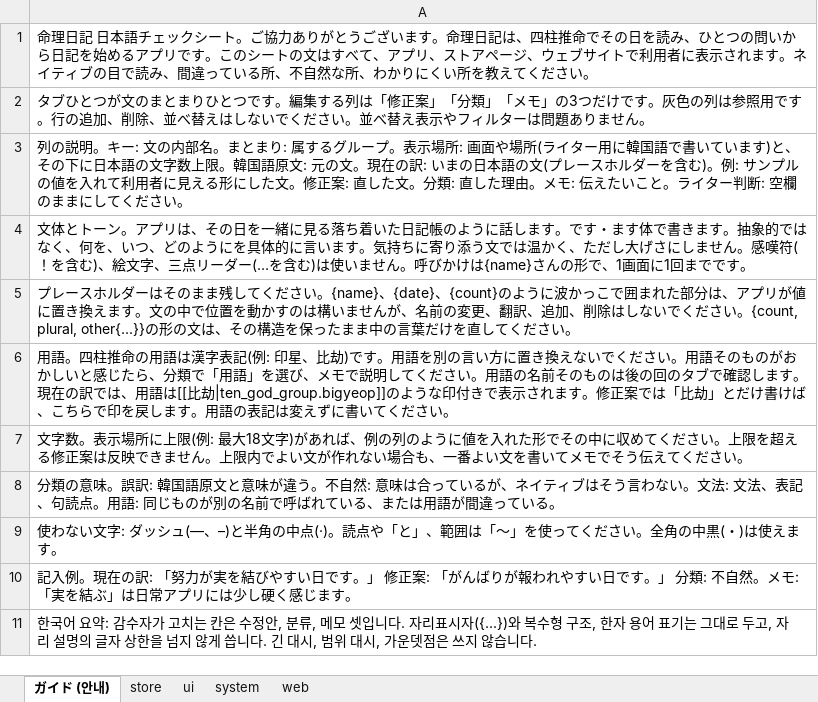
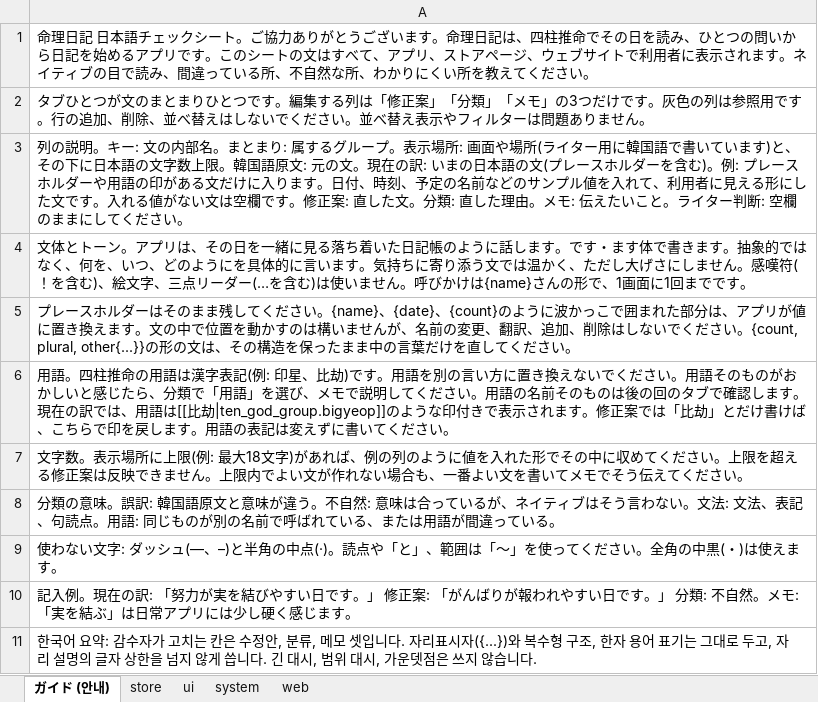
Before and after one commit to june20516/myungli-diary, an Excel workbook: docs/identity/writing/review/ja/tier1.xlsx, sheet ガイド (안내), drawn as a sheet; values as stored, in another font and other column widths than the file's, no borders; the diff names each change by its address in the sheet, - before the commit and + after, or states it on an @@ line.

```diff
--- a/docs/identity/writing/review/ja/tier1.xlsx (sheet ガイド (안내))
+++ b/docs/identity/writing/review/ja/tier1.xlsx (sheet ガイド (안내))
-A3: …)。例: サンプルの値を入れて利用者に見える形にした文。修正案…
+A3: …)。例: プレースホルダーや用語の印がある文だけに入ります。日付、時刻、予定の名前などのサンプル値を入れて、利用者に見える形にした文です。入れる値がない文は空欄です。修正案…
```
Also changed, not shown: sheet ui, sheet system, sheet web, sheet store, docs/identity/writing/review/en/tier1.xlsx, 5 other files.
